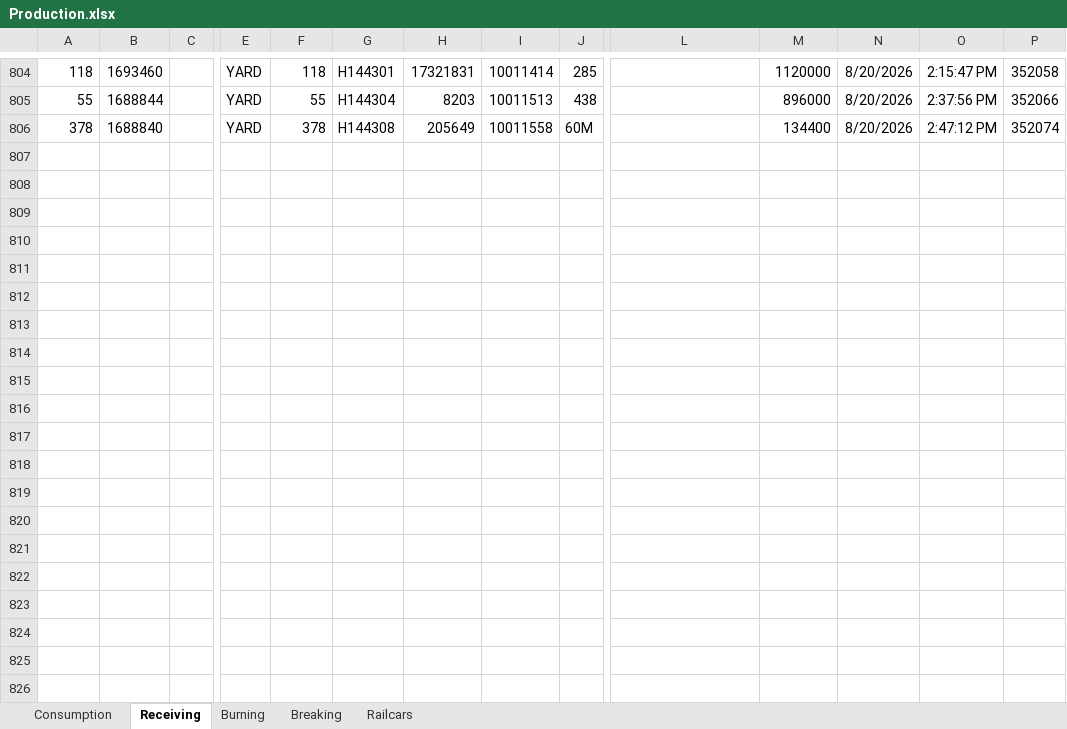
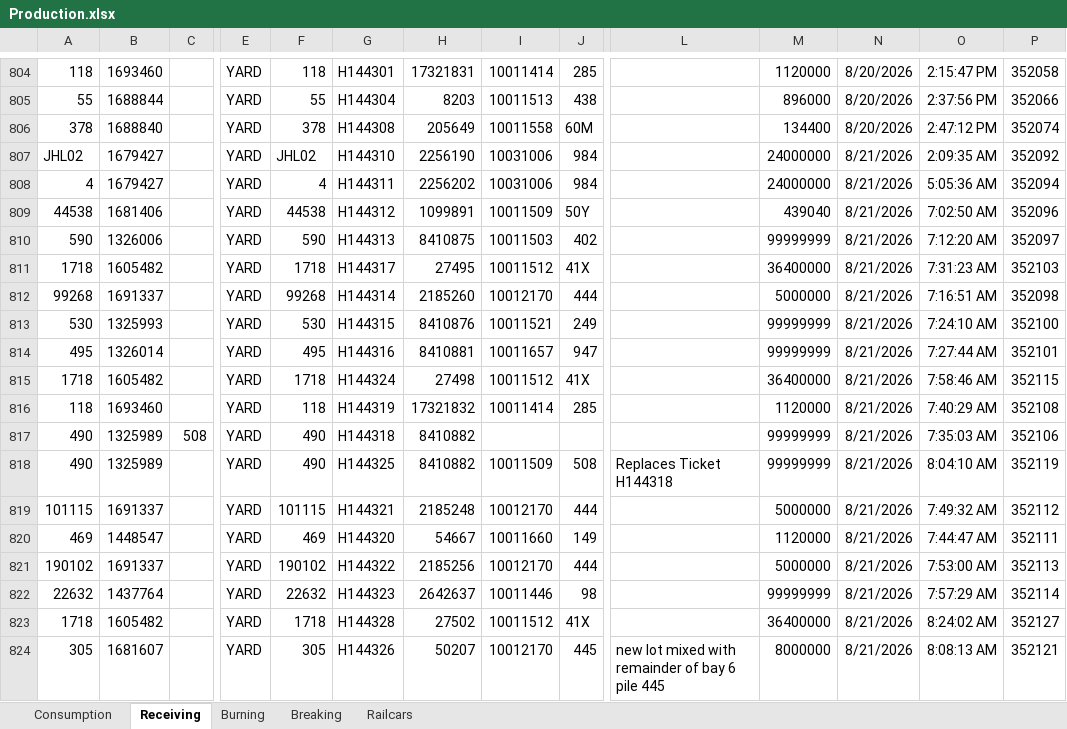
Before and after one commit to Harsco36Map/Yardmap, an Excel workbook: Production.xlsx, sheet Receiving, drawn as a sheet; only a part is shown, gaps mark what is left out; values as stored, in another font and other column widths than the file's, no borders; rows hold the shown columns only; the diff covers the shown part only; the diff names each change by its address in the sheet, - before the commit and + after, or states it on an @@ line.

```diff
--- a/Production.xlsx (sheet Receiving)
+++ b/Production.xlsx (sheet Receiving)
+row 807: JHL02 | 1679427 |  | YARD | JHL02 | H144310 | 2256190 | 10031006 | 984 |  | 24000000 | 8/21/2026 | 2:09:35 AM | 352092
+row 808: 4 | 1679427 |  | YARD | 4 | H144311 | 2256202 | 10031006 | 984 |  | 24000000 | 8/21/2026 | 5:05:36 AM | 352094
+row 809: 44538 | 1681406 |  | YARD | 44538 | H144312 | 1099891 | 10011509 | 50Y |  | 439040 | 8/21/2026 | 7:02:50 AM | 352096
+row 810: 590 | 1326006 |  | YARD | 590 | H144313 | 8410875 | 10011503 | 402 |  | 99999999 | 8/21/2026 | 7:12:20 AM | 352097
+row 811: 1718 | 1605482 |  | YARD | 1718 | H144317 | 27495 | 10011512 | 41X |  | 36400000 | 8/21/2026 | 7:31:23 AM | 352103
+row 812: 99268 | 1691337 |  | YARD | 99268 | H144314 | 2185260 | 10012170 | 444 |  | 5000000 | 8/21/2026 | 7:16:51 AM | 352098
+row 813: 530 | 1325993 |  | YARD | 530 | H144315 | 8410876 | 10011521 | 249 |  | 99999999 | 8/21/2026 | 7:24:10 AM | 352100
+row 814: 495 | 1326014 |  | YARD | 495 | H144316 | 8410881 | 10011657 | 947 |  | 99999999 | 8/21/2026 | 7:27:44 AM | 352101
+row 815: 1718 | 1605482 |  | YARD | 1718 | H144324 | 27498 | 10011512 | 41X |  | 36400000 | 8/21/2026 | 7:58:46 AM | 352115
+row 816: 118 | 1693460 |  | YARD | 118 | H144319 | 17321832 | 10011414 | 285 |  | 1120000 | 8/21/2026 | 7:40:29 AM | 352108
+row 817: 490 | 1325989 | 508 | YARD | 490 | H144318 | 8410882 |  |  |  | 99999999 | 8/21/2026 | 7:35:03 AM | 352106
+row 818: 490 | 1325989 |  | YARD | 490 | H144325 | 8410882 | 10011509 | 508 | Replaces Ticket H144318 | 99999999 | 8/21/2026 | 8:04:10 AM | 352119
+row 819: 101115 | 1691337 |  | YARD | 101115 | H144321 | 2185248 | 10012170 | 444 |  | 5000000 | 8/21/2026 | 7:49:32 AM | 352112
+row 820: 469 | 1448547 |  | YARD | 469 | H144320 | 54667 | 10011660 | 149 |  | 1120000 | 8/21/2026 | 7:44:47 AM | 352111
+row 821: 190102 | 1691337 |  | YARD | 190102 | H144322 | 2185256 | 10012170 | 444 |  | 5000000 | 8/21/2026 | 7:53:00 AM | 352113
+row 822: 22632 | 1437764 |  | YARD | 22632 | H144323 | 2642637 | 10011446 | 98 |  | 99999999 | 8/21/2026 | 7:57:29 AM | 352114
+row 823: 1718 | 1605482 |  | YARD | 1718 | H144328 | 27502 | 10011512 | 41X |  | 36400000 | 8/21/2026 | 8:24:02 AM | 352127
+row 824: 305 | 1681607 |  | YARD | 305 | H144326 | 50207 | 10012170 | 445 | new lot mixed with remainder of bay 6 pile 445 | 8000000 | 8/21/2026 | 8:08:13 AM | 352121
```
Also changed, not shown: 57 added rows elsewhere in this sheet, sheet Consumption, 1 other file.
